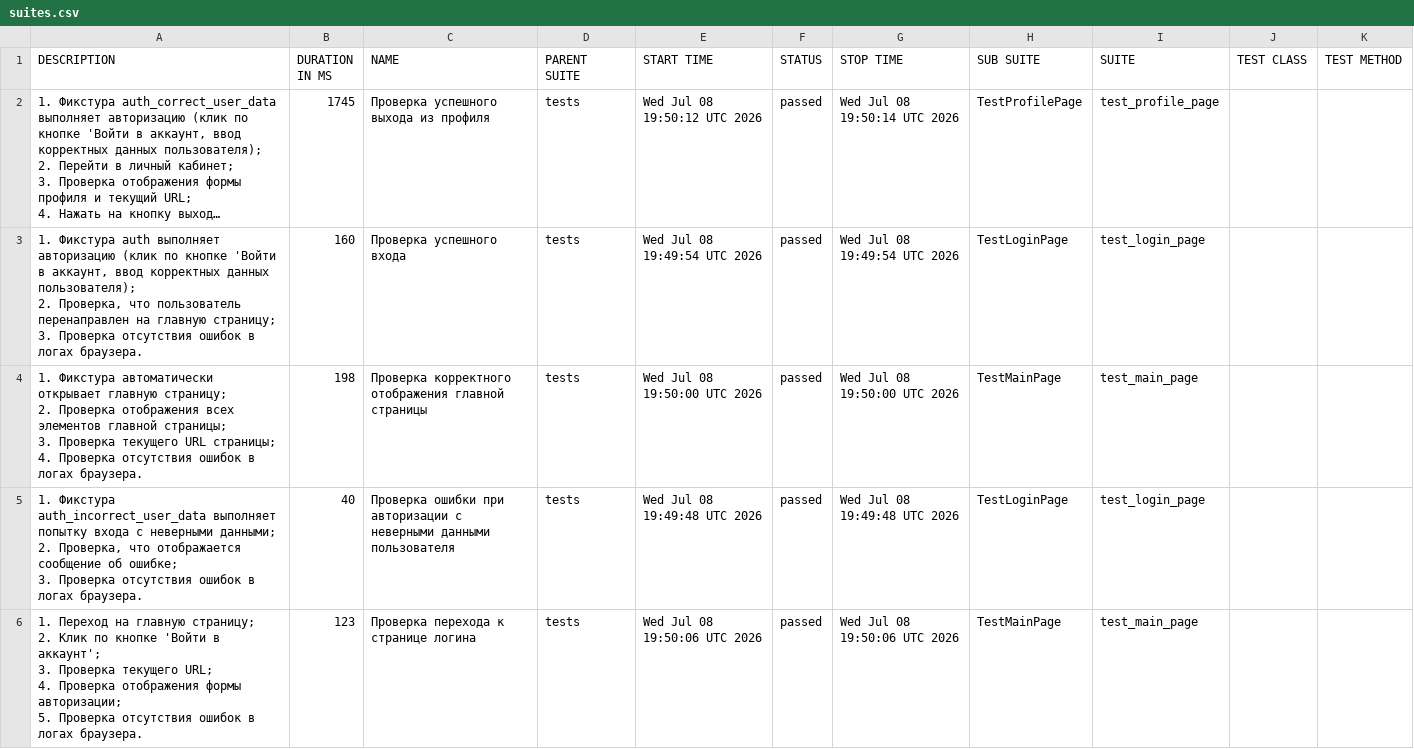
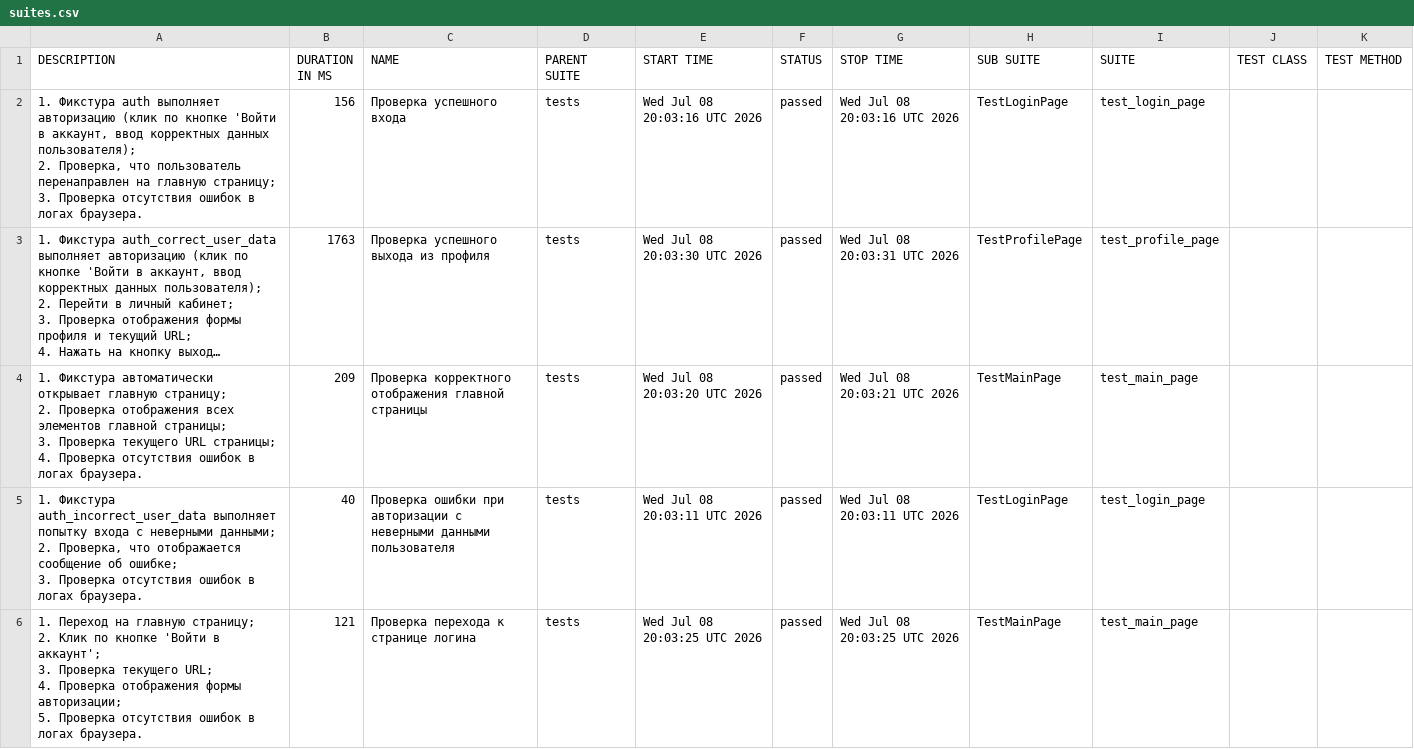
Before and after one commit to ParamonovMO/stellarburgers-tests, a CSV file: data/suites.csv, drawn as a sheet; long unchanged cells end in …; removed rows and columns are numbered as before the commit, all else as after; ↵ is a line break in a cell; the diff names each change by its address in the sheet, - before the commit and + after, or states it on an @@ line.

```diff
--- a/data/suites.csv
+++ b/data/suites.csv
+row 2: 1. Фикстура auth выполняет авторизацию (клик по кнопке 'Войти в аккаунт, ввод корректных данных пользователя); ↵ 2. Проверка, что пользователь перенаправлен на главную страницу; ↵ 3. Проверка отсутствия ошибок в логах браузера. | 156 | Проверка успешного входа | tests | Wed Jul 08 20:03:16 UTC 2026 | passed | Wed Jul 08 20:03:16 UTC 2026 | TestLoginPage | test_login_page
-B3 (DURATION IN MS): 1745
+B3 (DURATION IN MS): 1763
-E3 (START TIME): Wed Jul 08 19:50:12 UTC 2026
+E3 (START TIME): Wed Jul 08 20:03:30 UTC 2026
-G3 (STOP TIME): Wed Jul 08 19:50:14 UTC 2026
+G3 (STOP TIME): Wed Jul 08 20:03:31 UTC 2026
-row 3: 1. Фикстура auth выполняет авторизацию (клик по кнопке 'Войти в аккаунт, ввод корректных данных пользователя); ↵ 2. Проверка, что пользователь перенаправлен на главную страницу; ↵ 3. Проверка отсутствия ошибок в логах браузера. | 160 | Проверка успешного входа | tests | Wed Jul 08 19:49:54 UTC 2026 | passed | Wed Jul 08 19:49:54 UTC 2026 | TestLoginPage | test_login_page
-B4 (DURATION IN MS): 198
+B4 (DURATION IN MS): 209
-E4 (START TIME): Wed Jul 08 19:50:00 UTC 2026
+E4 (START TIME): Wed Jul 08 20:03:20 UTC 2026
-G4 (STOP TIME): Wed Jul 08 19:50:00 UTC 2026
+G4 (STOP TIME): Wed Jul 08 20:03:21 UTC 2026
-E5 (START TIME): Wed Jul 08 19:49:48 UTC 2026
+E5 (START TIME): Wed Jul 08 20:03:11 UTC 2026
-G5 (STOP TIME): Wed Jul 08 19:49:48 UTC 2026
+G5 (STOP TIME): Wed Jul 08 20:03:11 UTC 2026
-B6 (DURATION IN MS): 123
+B6 (DURATION IN MS): 121
-E6 (START TIME): Wed Jul 08 19:50:06 UTC 2026
+E6 (START TIME): Wed Jul 08 20:03:25 UTC 2026
-G6 (STOP TIME): Wed Jul 08 19:50:06 UTC 2026
+G6 (STOP TIME): Wed Jul 08 20:03:25 UTC 2026
```
Also changed, not shown: 24 other files.
